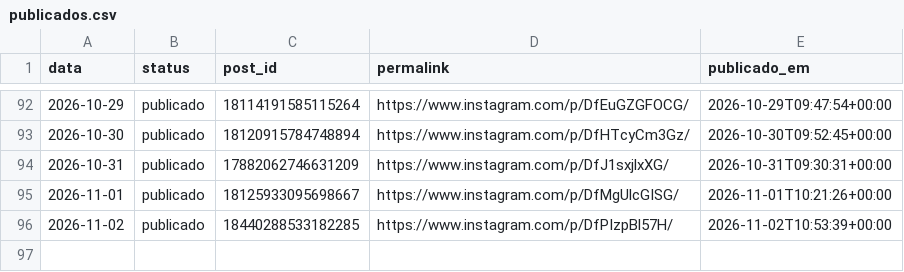
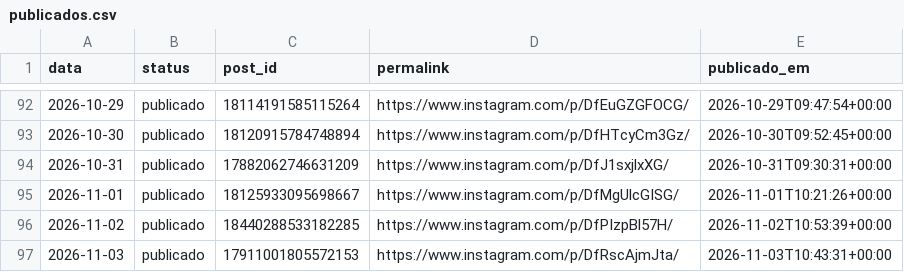
Before and after one commit to joelsongsilva/publicacao_instagram_md, a CSV file: logs/publicados.csv, drawn as a sheet; only a part is shown, gaps mark what is left out.

```diff
--- a/logs/publicados.csv
+++ b/logs/publicados.csv
@@ -96 +96,2 @@ data,status,post_id,permalink,publicado_em
 2026-11-02,publicado,18440288533182285,https://www.instagram.com/p/DfPIzpBl57H/,2026-11-02T10:53:39+00:00
+2026-11-03,publicado,17911001805572153,https://www.instagram.com/p/DfRscAjmJta/,2026-11-03T10:43:31+00:00
```
